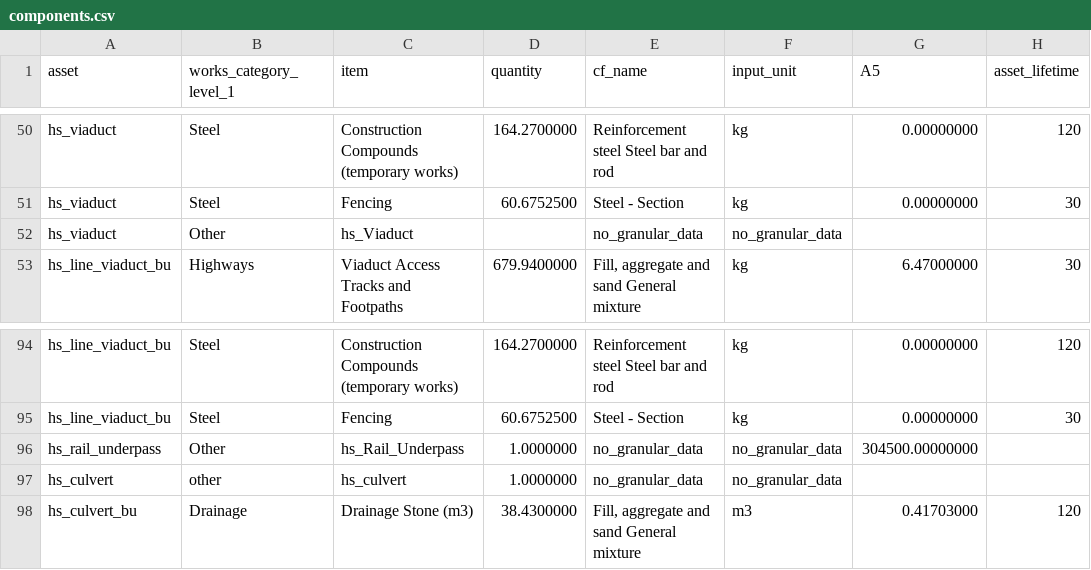
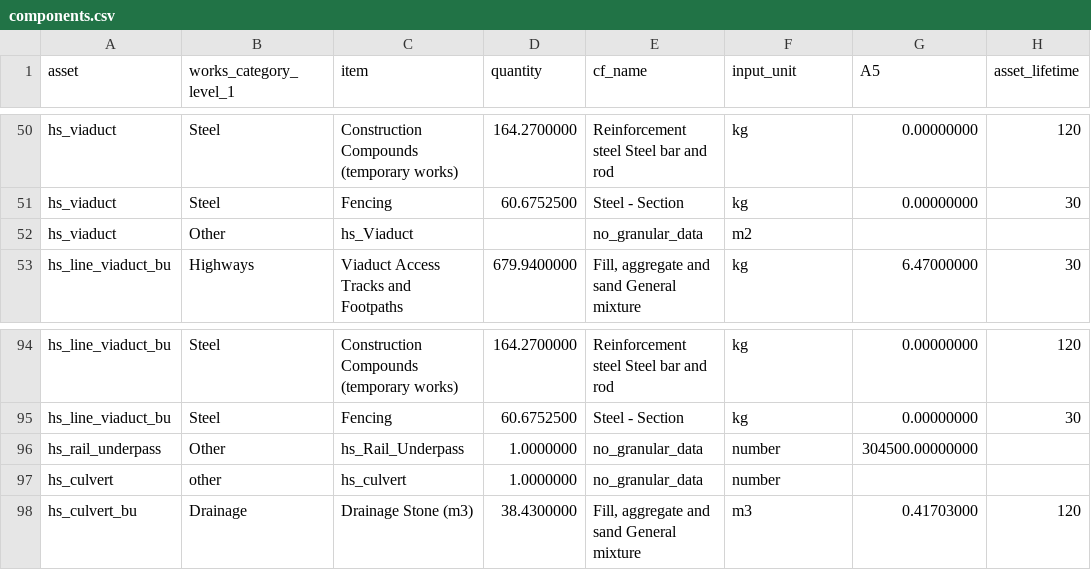
Before and after one commit to SDCA-tool/sdca-data, a CSV file: data_tables/components.csv, drawn as a sheet; only a part is shown, gaps mark what is left out; the diff covers the shown part only; the diff names each change by its address in the sheet, - before the commit and + after, or states it on an @@ line.

Commit message:
Update components.csv
@mvl22 can you pull into the database

```diff
--- a/data_tables/components.csv
+++ b/data_tables/components.csv
-F52 (input_unit): no_granular_data
+F52 (input_unit): m2
-F96:F97 (input_unit): no_granular_data
+F96:F97 (input_unit): number
```
Also changed, not shown: 31 edited cells elsewhere in this file.
